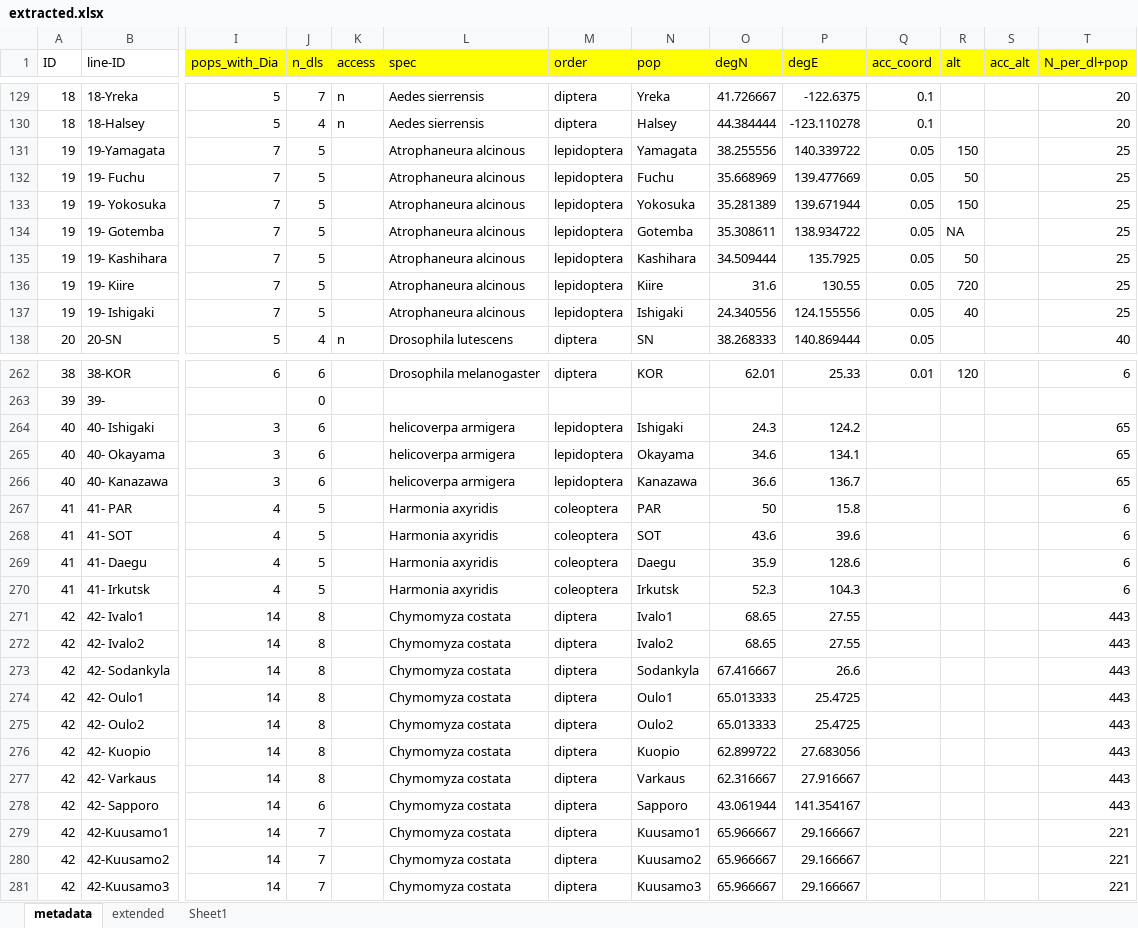
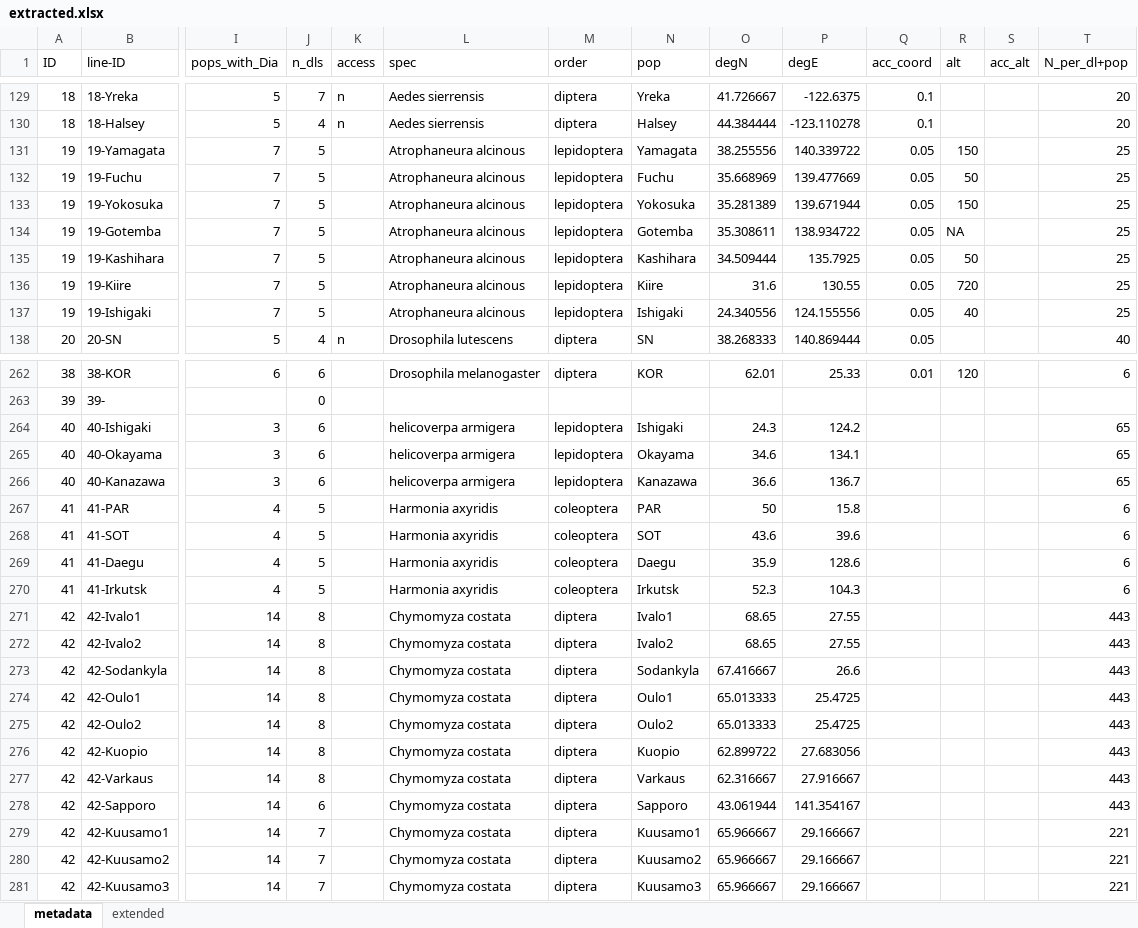
Before and after one commit to JensJoschi/variability_timing, an Excel workbook: 02studies/01extracted_data/extracted.xlsx, sheet metadata, drawn as a sheet; only a part is shown, gaps mark what is left out; values as stored, in another font and other column widths than the file's, no borders; charts and pictures not drawn; the diff covers the shown part only; the diff names each change by its address in the sheet, - before the commit and + after, or states it on an @@ line.

```diff
--- a/02studies/01extracted_data/extracted.xlsx (sheet metadata)
+++ b/02studies/01extracted_data/extracted.xlsx (sheet metadata)
-sheet tab: Sheet1
-I1:T1 fill: #FFFF00
+I1:T1 fill: none
-B132 (line-ID): 19- Fuchu
+B132 (line-ID): 19-Fuchu
-B133 (line-ID): 19- Yokosuka
+B133 (line-ID): 19-Yokosuka
-B134 (line-ID): 19- Gotemba
+B134 (line-ID): 19-Gotemba
-B135 (line-ID): 19- Kashihara
+B135 (line-ID): 19-Kashihara
-B136 (line-ID): 19- Kiire
+B136 (line-ID): 19-Kiire
-B137 (line-ID): 19- Ishigaki
+B137 (line-ID): 19-Ishigaki
-B264 (line-ID): 40- Ishigaki
+B264 (line-ID): 40-Ishigaki
-B265 (line-ID): 40- Okayama
+B265 (line-ID): 40-Okayama
-B266 (line-ID): 40- Kanazawa
+B266 (line-ID): 40-Kanazawa
-B267 (line-ID): 41- PAR
+B267 (line-ID): 41-PAR
-B268 (line-ID): 41- SOT
+B268 (line-ID): 41-SOT
-B269 (line-ID): 41- Daegu
+B269 (line-ID): 41-Daegu
-B270 (line-ID): 41- Irkutsk
+B270 (line-ID): 41-Irkutsk
-B271 (line-ID): 42- Ivalo1
+B271 (line-ID): 42-Ivalo1
-B272 (line-ID): 42- Ivalo2
+B272 (line-ID): 42-Ivalo2
-B273 (line-ID): 42- Sodankyla
+B273 (line-ID): 42-Sodankyla
-B274 (line-ID): 42- Oulo1
+B274 (line-ID): 42-Oulo1
-B275 (line-ID): 42- Oulo2
+B275 (line-ID): 42-Oulo2
-B276 (line-ID): 42- Kuopio
+B276 (line-ID): 42-Kuopio
-B277 (line-ID): 42- Varkaus
+B277 (line-ID): 42-Varkaus
-B278 (line-ID): 42- Sapporo
+B278 (line-ID): 42-Sapporo
```
Also changed, not shown: 74 edited cells and cell formats elsewhere in this sheet, sheet extended, formulas that keep their value, hidden cells, charts or pictures, 1 other file.
